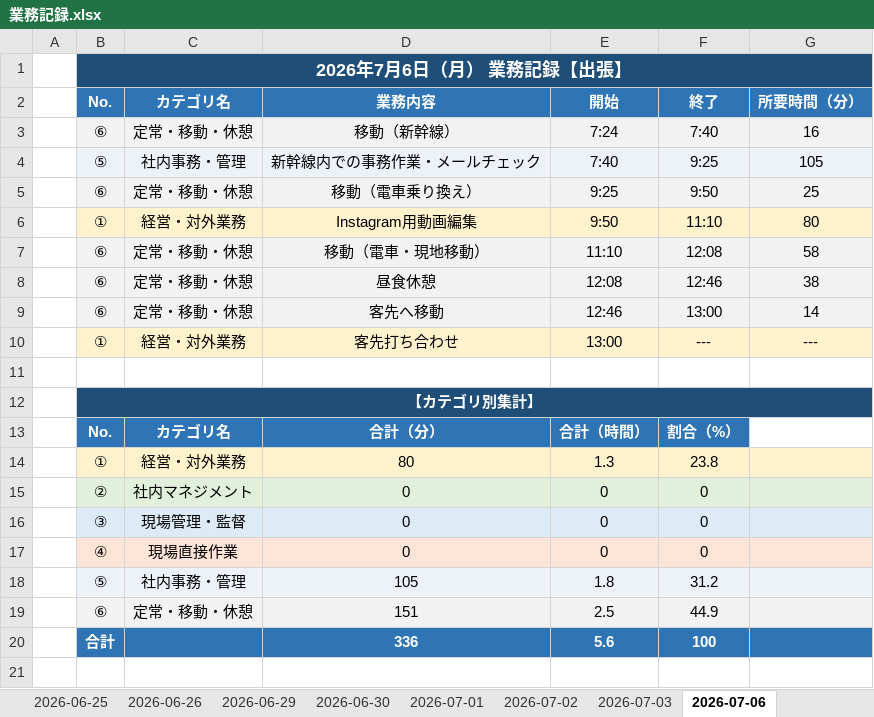
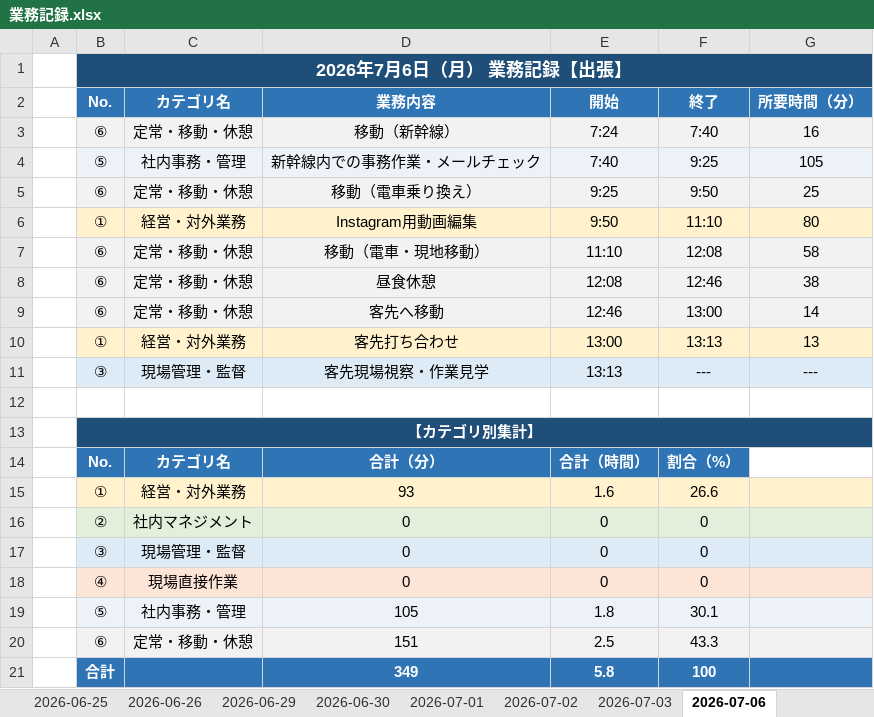
Before and after one commit to mitani38/kanagata-app, an Excel workbook: 業務記録.xlsx, sheet 2026-07-06, drawn as a sheet; values as stored, in another font and other column widths than the file's, no borders; removed rows and columns are numbered as before the commit, all else as after; the diff names each change by its address in the sheet, - before the commit and + after, or states it on an @@ line.

```diff
--- a/業務記録.xlsx (sheet 2026-07-06)
+++ b/業務記録.xlsx (sheet 2026-07-06)
-F10: ---
+F10: 13:13
-G10: ---
+G10: 13
+row 11:  | ③ | 現場管理・監督 | 客先現場視察・作業見学 | 13:13 | --- | ---
-row 14:  | ① | 経営・対外業務 | 80 | 1.3 | 23.8
+row 15:  | ① | 経営・対外業務 | 93 | 1.6 | 26.6
-F19: 31.2
+F19: 30.1
-F20: 44.9
+F20: 43.3
-D21: 336
+D21: 349
-E21: 5.6
+E21: 5.8
```
